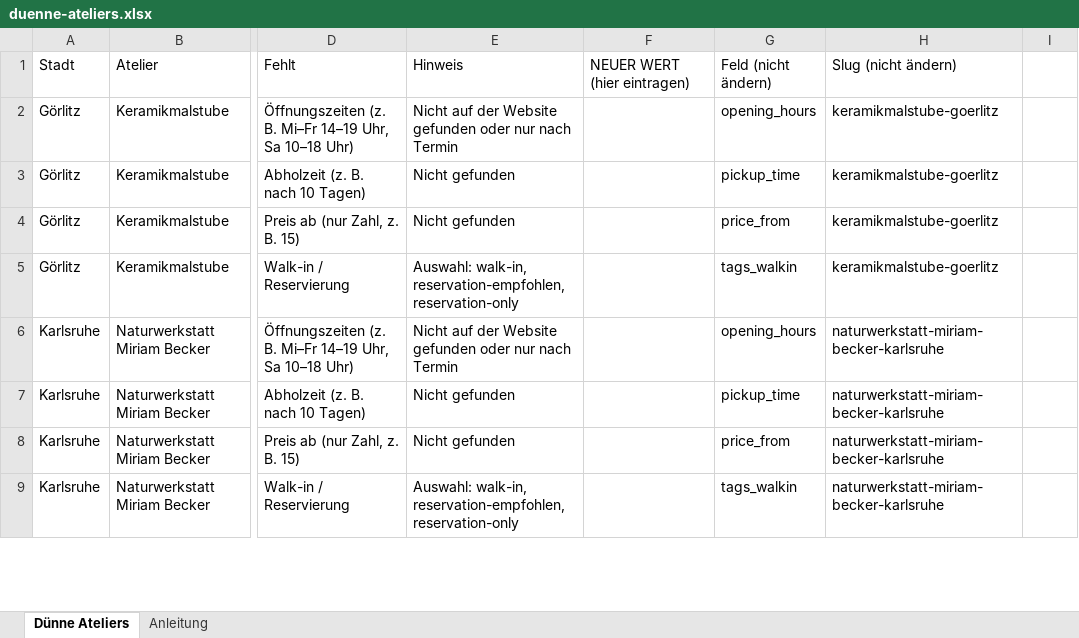
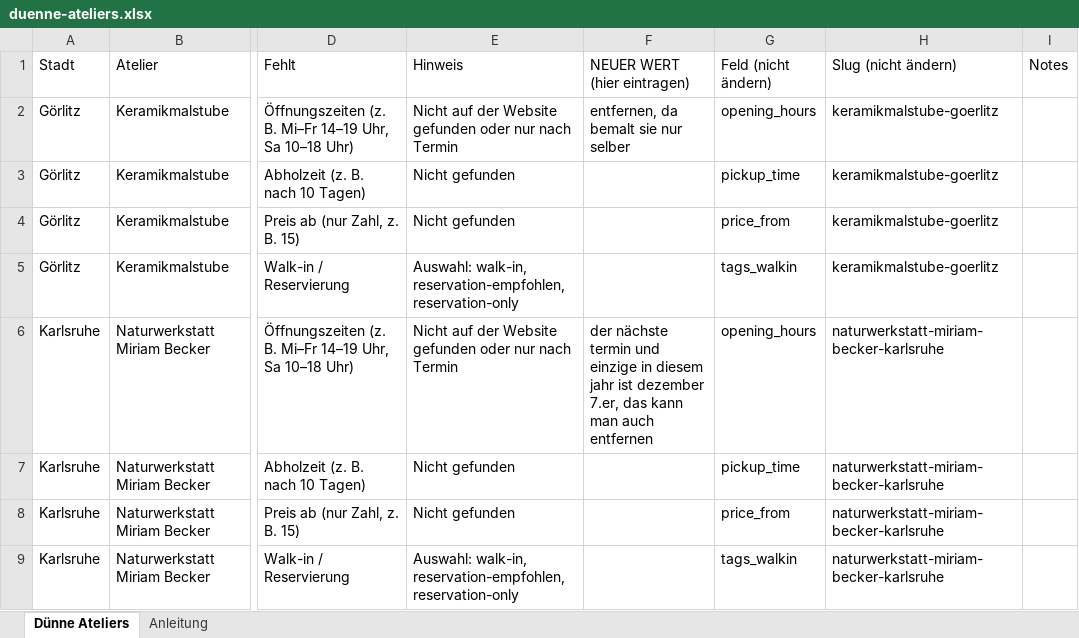
Before and after one commit to jjullianf/potterymaps, an Excel workbook: editor-server/scratch/excel/duenne-ateliers.xlsx, sheet Dünne Ateliers, drawn as a sheet; only a part is shown, gaps mark what is left out; values as stored, in another font and other column widths than the file's, no cell formats; the diff covers the shown part only; the diff names each change by its address in the sheet, - before the commit and + after, or states it on an @@ line.

```diff
--- a/editor-server/scratch/excel/duenne-ateliers.xlsx (sheet Dünne Ateliers)
+++ b/editor-server/scratch/excel/duenne-ateliers.xlsx (sheet Dünne Ateliers)
-I1: (empty)
+I1: Notes
-F2 (NEUER WERT (hier eintragen)): (empty)
+F2 (NEUER WERT (hier eintragen)): entfernen, da bemalt sie nur selber
-F6 (NEUER WERT (hier eintragen)): (empty)
+F6 (NEUER WERT (hier eintragen)): der nächste termin und einzige in diesem jahr ist dezember 7.er, das kann man auch entfernen
```
Also changed, not shown: 72 edited cells elsewhere in this sheet, cell formats, 1 other file.
